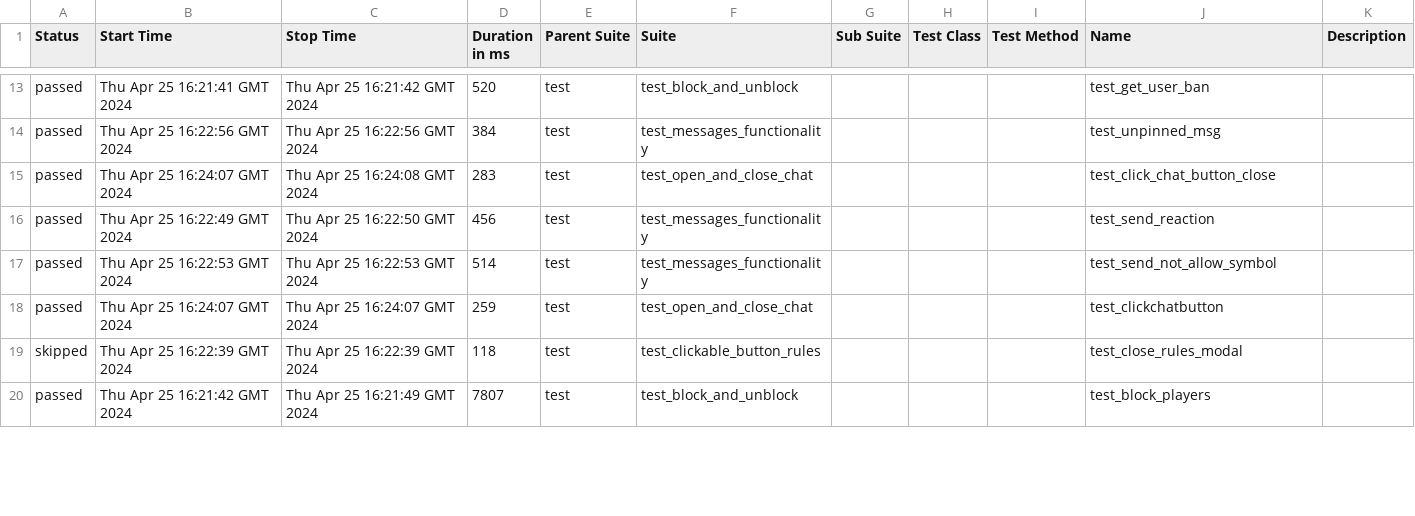
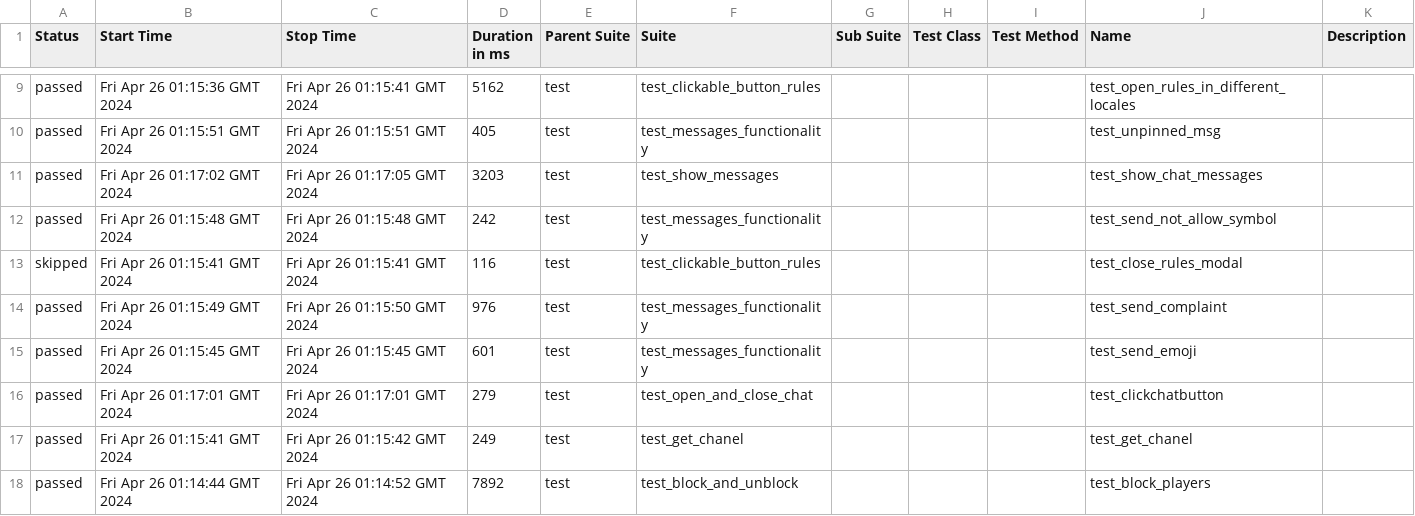
Before and after one commit to VladimirSaf95/ChatProject, a CSV file: data/suites.csv, drawn as a sheet; only a part is shown, gaps mark what is left out; the diff covers the shown part only.

Commit message:
Deploying to gh-pages from @ VladimirSaf95/ChatProject@da937cbf63d1af45d0021944f047c50247688d9a 🚀

```diff
--- a/data/suites.csv
+++ b/data/suites.csv
@@ -13,8 +9,10 @@
-"passed","Thu Apr 25 16:21:41 GMT 2024","Thu Apr 25 16:21:42 GMT 2024","520","test","test_block_and_unblock","","","","test_get_user_ban",""
-"passed","Thu Apr 25 16:22:56 GMT 2024","Thu Apr 25 16:22:56 GMT 2024","384","test","test_messages_functionality","","","","test_unpinned_msg",""
-"passed","Thu Apr 25 16:24:07 GMT 2024","Thu Apr 25 16:24:08 GMT 2024","283","test","test_open_and_close_chat","","","","test_click_chat_button_close",""
-"passed","Thu Apr 25 16:22:49 GMT 2024","Thu Apr 25 16:22:50 GMT 2024","456","test","test_messages_functionality","","","","test_send_reaction",""
-"passed","Thu Apr 25 16:22:53 GMT 2024","Thu Apr 25 16:22:53 GMT 2024","514","test","test_messages_functionality","","","","test_send_not_allow_symbol",""
-"passed","Thu Apr 25 16:24:07 GMT 2024","Thu Apr 25 16:24:07 GMT 2024","259","test","test_open_and_close_chat","","","","test_clickchatbutton",""
-"skipped","Thu Apr 25 16:22:39 GMT 2024","Thu Apr 25 16:22:39 GMT 2024","118","test","test_clickable_button_rules","","","","test_close_rules_modal",""
-"passed","Thu Apr 25 16:21:42 GMT 2024","Thu Apr 25 16:21:49 GMT 2024","7807","test","test_block_and_unblock","","","","test_block_players",""
+"passed","Fri Apr 26 01:15:36 GMT 2024","Fri Apr 26 01:15:41 GMT 2024","5162","test","test_clickable_button_rules","","","","test_open_rules_in_different_locales",""
+"passed","Fri Apr 26 01:15:51 GMT 2024","Fri Apr 26 01:15:51 GMT 2024","405","test","test_messages_functionality","","","","test_unpinned_msg",""
+"passed","Fri Apr 26 01:17:02 GMT 2024","Fri Apr 26 01:17:05 GMT 2024","3203","test","test_show_messages","","","","test_show_chat_messages",""
+"passed","Fri Apr 26 01:15:48 GMT 2024","Fri Apr 26 01:15:48 GMT 2024","242","test","test_messages_functionality","","","","test_send_not_allow_symbol",""
+"skipped","Fri Apr 26 01:15:41 GMT 2024","Fri Apr 26 01:15:41 GMT 2024","116","test","test_clickable_button_rules","","","","test_close_rules_modal",""
+"passed","Fri Apr 26 01:15:49 GMT 2024","Fri Apr 26 01:15:50 GMT 2024","976","test","test_messages_functionality","","","","test_send_complaint",""
+"passed","Fri Apr 26 01:15:45 GMT 2024","Fri Apr 26 01:15:45 GMT 2024","601","test","test_messages_functionality","","","","test_send_emoji",""
+"passed","Fri Apr 26 01:17:01 GMT 2024","Fri Apr 26 01:17:01 GMT 2024","279","test","test_open_and_close_chat","","","","test_clickchatbutton",""
+"passed","Fri Apr 26 01:15:41 GMT 2024","Fri Apr 26 01:15:42 GMT 2024","249","test","test_get_chanel","","","","test_get_chanel",""
+"passed","Fri Apr 26 01:14:44 GMT 2024","Fri Apr 26 01:14:52 GMT 2024","7892","test","test_block_and_unblock","","","","test_block_players",""
```
Also changed, not shown: 2 added rows, 4 removed rows and 54 edited cells elsewhere in this file, data/behaviors.csv, 47 other files.
